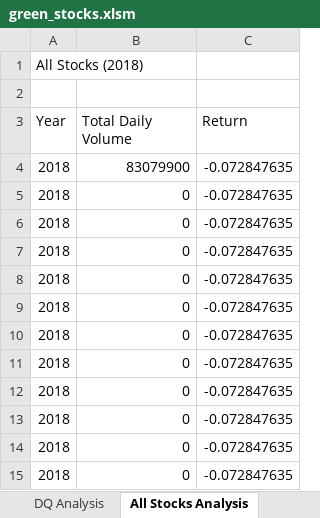
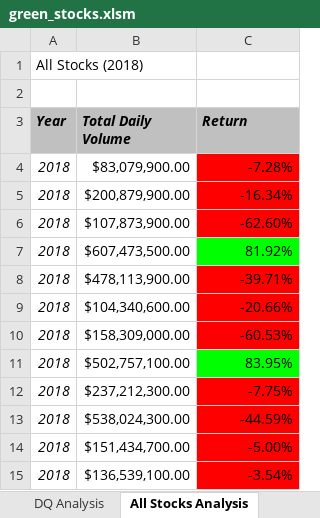
Before and after one commit to budhwarstuti/stock-analysis, an Excel workbook: green_stocks.xlsm, sheet All Stocks Analysis, drawn as a sheet; values as stored, in another font and other column widths than the file's, no borders; the diff names each change by its address in the sheet, - before the commit and + after, or states it on an @@ line.

Commit message:
Formatted the File
Bold and underline heading
Italicized col A
Return red or green based on +ve or -ve value

```diff
--- a/green_stocks.xlsm (sheet All Stocks Analysis)
+++ b/green_stocks.xlsm (sheet All Stocks Analysis)
@@ A3:C3 italic: off → on, fill: none → #C0C0C0, bold: off → on @@
-A4:A15 italic: off
+A4:A15 italic: on
-B4 (Total Daily Volume): 83079900
+B4 (Total Daily Volume): $83,079,900.00
-C4 (Return): -0.072847635
+C4 (Return): -7.28%
-C4:C6 fill: none
+C4:C6 fill: #FF0000
-B5 (Total Daily Volume): 0
+B5 (Total Daily Volume): $200,879,900.00
-C5 (Return): -0.072847635
+C5 (Return): -16.34%
-B6 (Total Daily Volume): 0
+B6 (Total Daily Volume): $107,873,900.00
-C6 (Return): -0.072847635
+C6 (Return): -62.60%
-B7 (Total Daily Volume): 0
+B7 (Total Daily Volume): $607,473,500.00
-C7 (Return): -0.072847635
+C7 (Return): 81.92%
-C7 fill: none
+C7 fill: #00FF00
-B8 (Total Daily Volume): 0
+B8 (Total Daily Volume): $478,113,900.00
-C8 (Return): -0.072847635
+C8 (Return): -39.71%
-C8:C10 fill: none
+C8:C10 fill: #FF0000
-B9 (Total Daily Volume): 0
+B9 (Total Daily Volume): $104,340,600.00
-C9 (Return): -0.072847635
+C9 (Return): -20.66%
-B10 (Total Daily Volume): 0
+B10 (Total Daily Volume): $158,309,000.00
-C10 (Return): -0.072847635
+C10 (Return): -60.53%
-B11 (Total Daily Volume): 0
+B11 (Total Daily Volume): $502,757,100.00
-C11 (Return): -0.072847635
+C11 (Return): 83.95%
-C11 fill: none
+C11 fill: #00FF00
-B12 (Total Daily Volume): 0
+B12 (Total Daily Volume): $237,212,300.00
-C12 (Return): -0.072847635
+C12 (Return): -7.75%
-C12:C15 fill: none
+C12:C15 fill: #FF0000
-B13 (Total Daily Volume): 0
+B13 (Total Daily Volume): $538,024,300.00
-C13 (Return): -0.072847635
+C13 (Return): -44.59%
-B14 (Total Daily Volume): 0
+B14 (Total Daily Volume): $151,434,700.00
-C14 (Return): -0.072847635
+C14 (Return): -5.00%
-B15 (Total Daily Volume): 0
+B15 (Total Daily Volume): $136,539,100.00
-C15 (Return): -0.072847635
+C15 (Return): -3.54%
```
